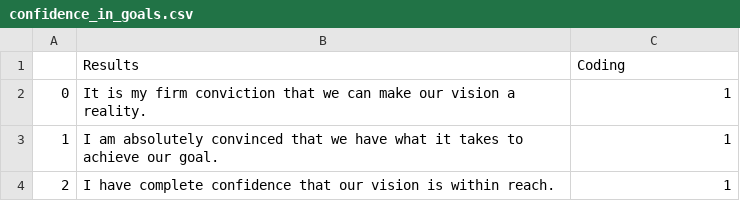
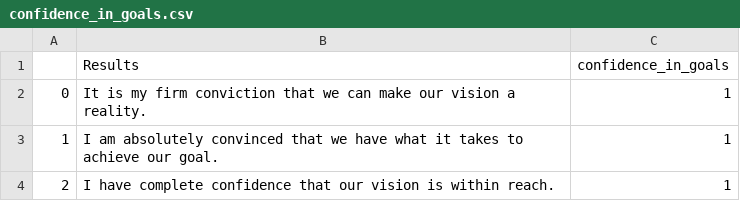
Before and after one commit to DataScienceLabFHSWF/CharismaAI, a CSV file: corpora/confidence_in_goals.csv, drawn as a sheet; only a part is shown.

```diff
--- a/corpora/confidence_in_goals.csv
+++ b/corpora/confidence_in_goals.csv
@@ -1,2 +1,2 @@
-,Results,Coding
+,Results,confidence_in_goals
 0,It is my firm conviction that we can make our vision a reality.,1
```
Also changed, not shown: corpora/ambitious_goals.csv, corpora/contrast.csv, 7 other files.
